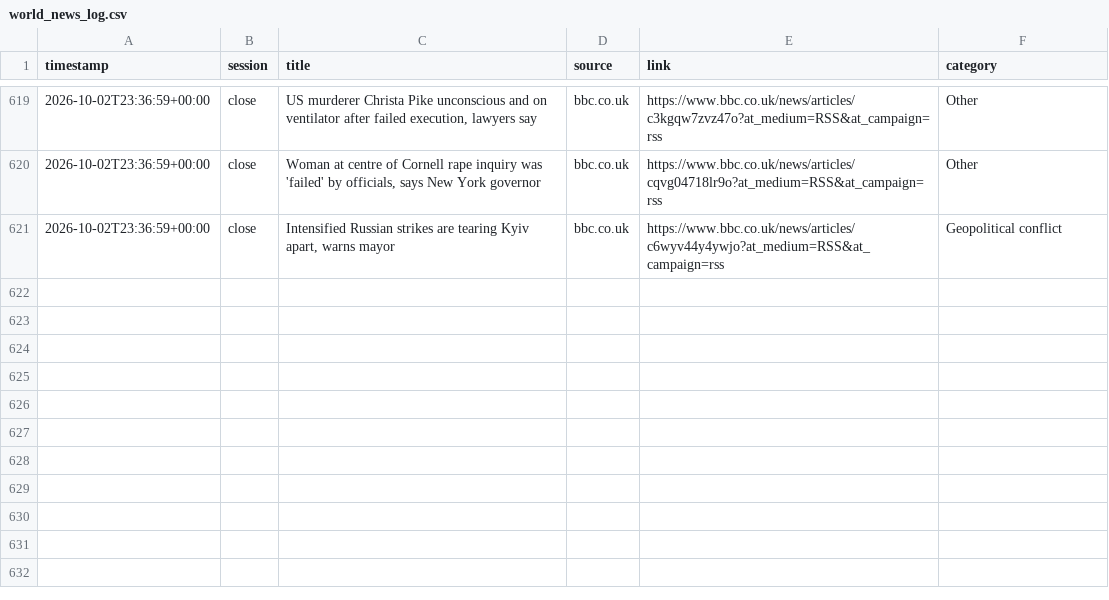
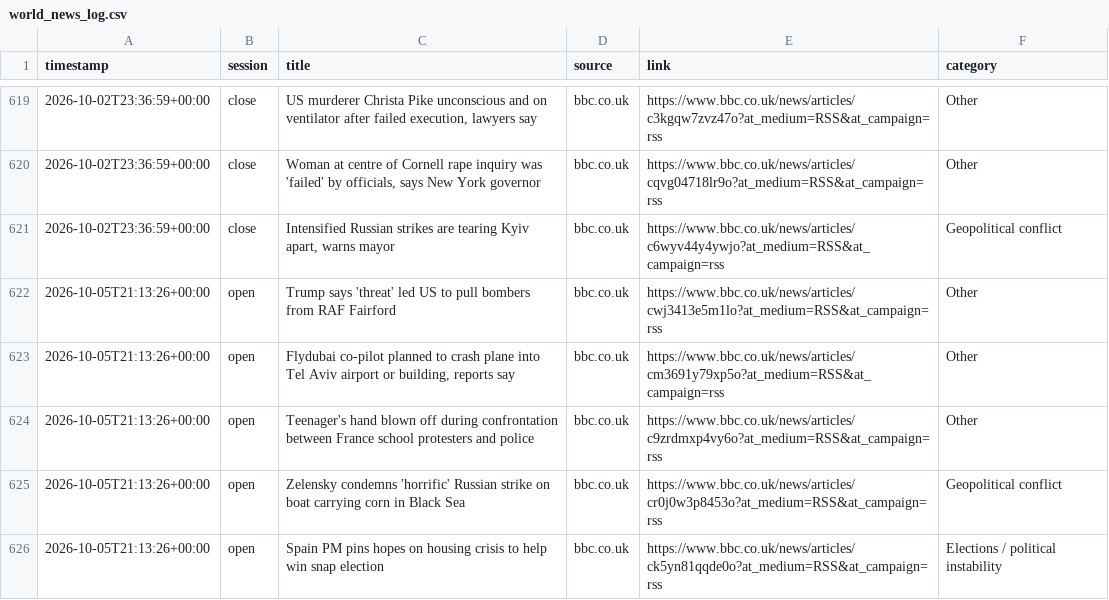
Before and after one commit to ericustayev-dot/Thecolorgreen, a CSV file: world_news_log.csv, drawn as a sheet; only a part is shown, gaps mark what is left out; the diff names each change by its address in the sheet, - before the commit and + after, or states it on an @@ line.

```diff
--- a/world_news_log.csv
+++ b/world_news_log.csv
+row 622: 2026-10-05T21:13:26+00:00 | open | Trump says 'threat' led US to pull bombers from RAF Fairford | bbc.co.uk | https://www.bbc.co.uk/news/articles/cwj3413e5m1lo?at_medium=RSS&at_campaign=rss | Other
+row 623: 2026-10-05T21:13:26+00:00 | open | Flydubai co-pilot planned to crash plane into Tel Aviv airport or building, reports say | bbc.co.uk | https://www.bbc.co.uk/news/articles/cm3691y79xp5o?at_medium=RSS&at_campaign=rss | Other
+row 624: 2026-10-05T21:13:26+00:00 | open | Teenager's hand blown off during confrontation between France school protesters and police | bbc.co.uk | https://www.bbc.co.uk/news/articles/c9zrdmxp4vy6o?at_medium=RSS&at_campaign=rss | Other
+row 625: 2026-10-05T21:13:26+00:00 | open | Zelensky condemns 'horrific' Russian strike on boat carrying corn in Black Sea | bbc.co.uk | https://www.bbc.co.uk/news/articles/cr0j0w3p8453o?at_medium=RSS&at_campaign=rss | Geopolitical conflict
+row 626: 2026-10-05T21:13:26+00:00 | open | Spain PM pins hopes on housing crisis to help win snap election | bbc.co.uk | https://www.bbc.co.uk/news/articles/ck5yn81qqde0o?at_medium=RSS&at_campaign=rss | Elections / political instability
```
Also changed, not shown: commodities_history.csv, history.csv, 1 other file.
